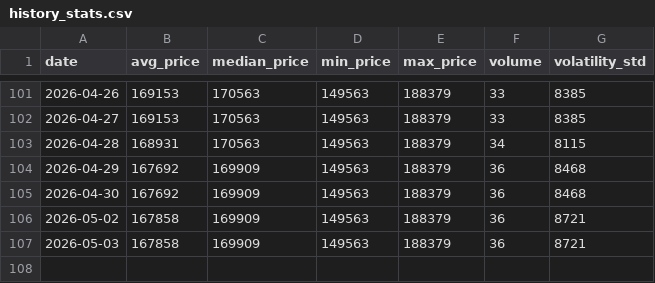
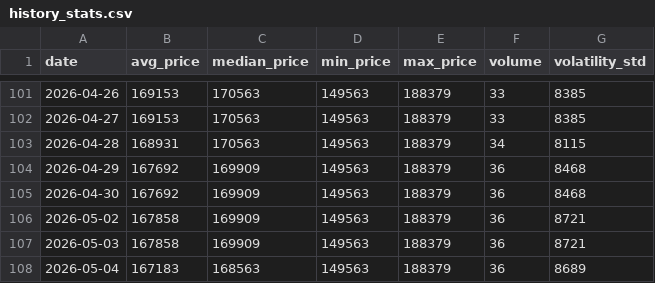
Before and after one commit to AbelV22/itaxi_android, a CSV file: public/history_stats.csv, drawn as a sheet; only a part is shown, gaps mark what is left out; the diff names each change by its address in the sheet, - before the commit and + after, or states it on an @@ line.

```diff
--- a/public/history_stats.csv
+++ b/public/history_stats.csv
+row 108: 2026-05-04 | 167183 | 168563 | 149563 | 188379 | 36 | 8689
```
Also changed, not shown: 2 other files.
